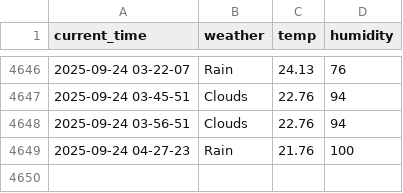
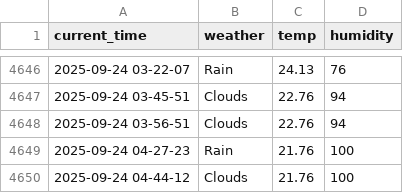
Before and after one commit to yakgwa/seoul_weather_5_m, a CSV file: seoul_weather.csv, drawn as a sheet; only a part is shown, gaps mark what is left out; the diff names each change by its address in the sheet, - before the commit and + after, or states it on an @@ line.

```diff
--- a/seoul_weather.csv
+++ b/seoul_weather.csv
+row 4650: 2025-09-24 04-44-12 | Clouds | 21.76 | 100
```
